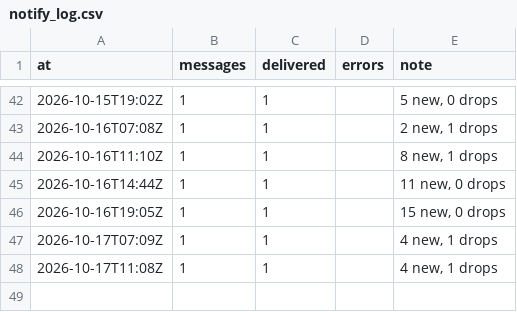
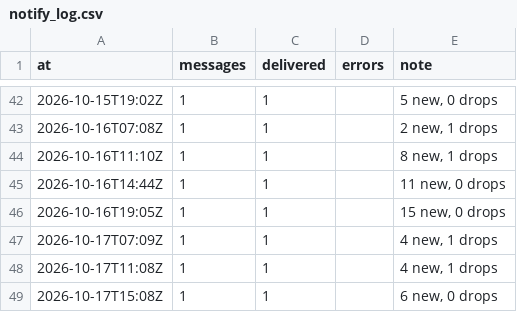
Before and after one commit to jenyshir-eng/Greece-real-estate, a CSV file: cities/athens/data/listings/notify_log.csv, drawn as a sheet; only a part is shown, gaps mark what is left out.

```diff
--- a/cities/athens/data/listings/notify_log.csv
+++ b/cities/athens/data/listings/notify_log.csv
@@ -48 +48,2 @@ at,messages,delivered,errors,note
 2026-10-17T11:08Z,1,1,,"4 new, 1 drops"
+2026-10-17T15:08Z,1,1,,"6 new, 0 drops"
```
Also changed, not shown: cities/athens/data/listings/collect_report.csv, cities/athens/data/listings/district_hints.csv, 14 other files.
